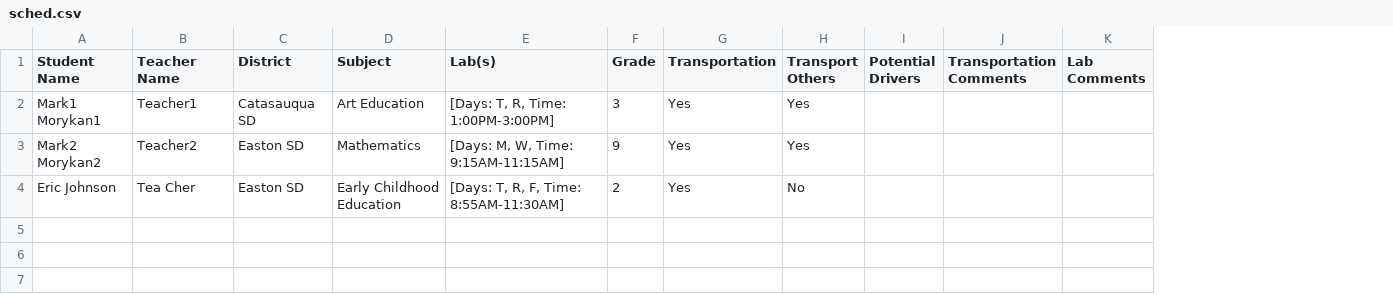
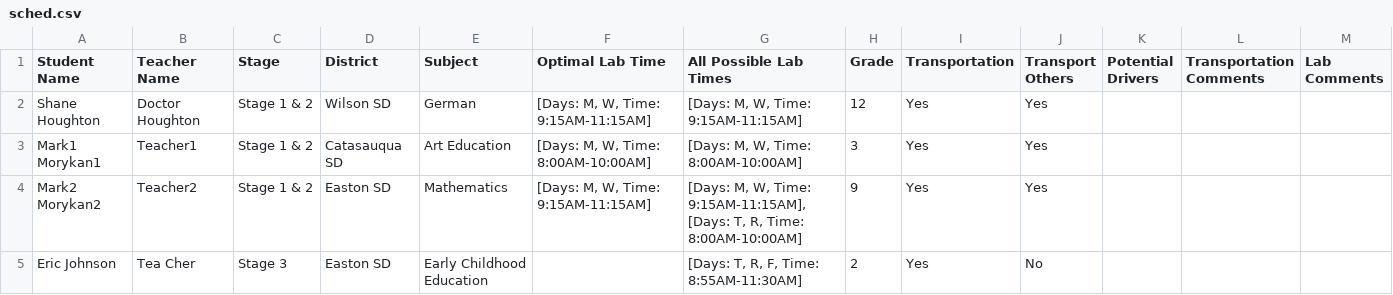
Before and after one commit to nilbogCoffee/ed_sched, a CSV file: sched.csv, drawn as a sheet; addresses are those after the commit; the diff names each change by its address in the sheet, - before the commit and + after, or states it on an @@ line.

Commit message:
Worked on formatting times in the sched file

```diff
--- a/sched.csv
+++ b/sched.csv
+column C (Stage), rows 3-5: Stage 1 & 2 | Stage 1 & 2 | Stage 3
+column F (Optimal Lab Time), rows 3-4: [Days: M, W, Time: 8:00AM-10:00AM] | [Days: M, W, Time: 9:15AM-11:15AM]
-G1: Lab(s)
+G1: All Possible Lab Times
+row 2: Shane Houghton | Doctor Houghton | Stage 1 & 2 | Wilson SD | German | [Days: M, W, Time: 9:15AM-11:15AM] | [Days: M, W, Time: 9:15AM-11:15AM] | 12 | Yes | Yes
-G3 (All Possible Lab Times): [Days: T, R, Time: 1:00PM-3:00PM]
+G3 (All Possible Lab Times): [Days: M, W, Time: 8:00AM-10:00AM]
-G4 (All Possible Lab Times): …W, Time: 9:15AM-11:15AM]
+G4 (All Possible Lab Times): …W, Time: 9:15AM-11:15AM], [Days: T, R, Time: 8:00AM-10:00AM]
```
Also changed, not shown: unmatched_students.csv, 4 other files.
